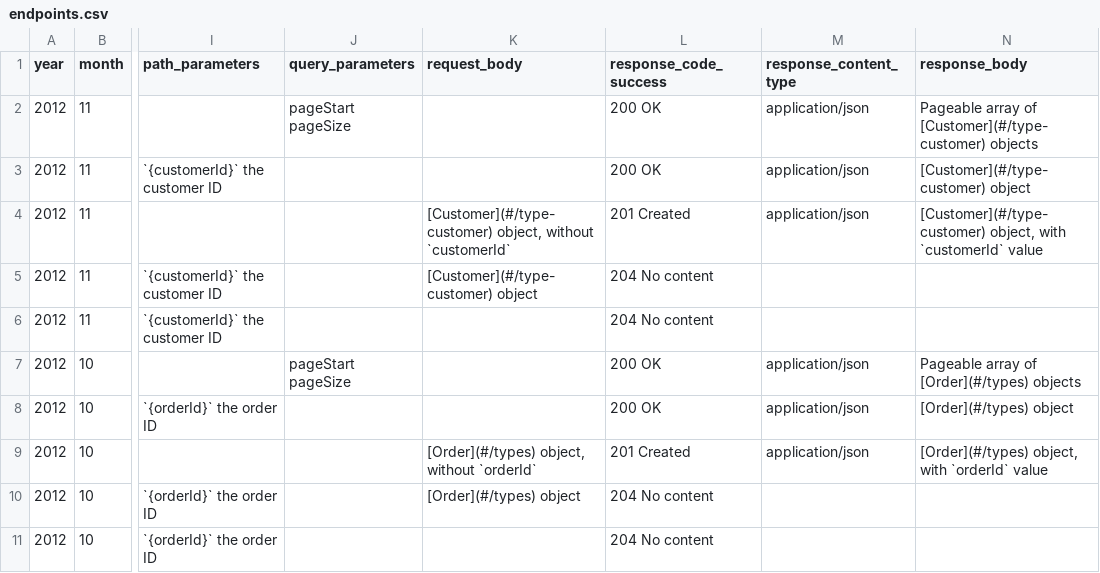
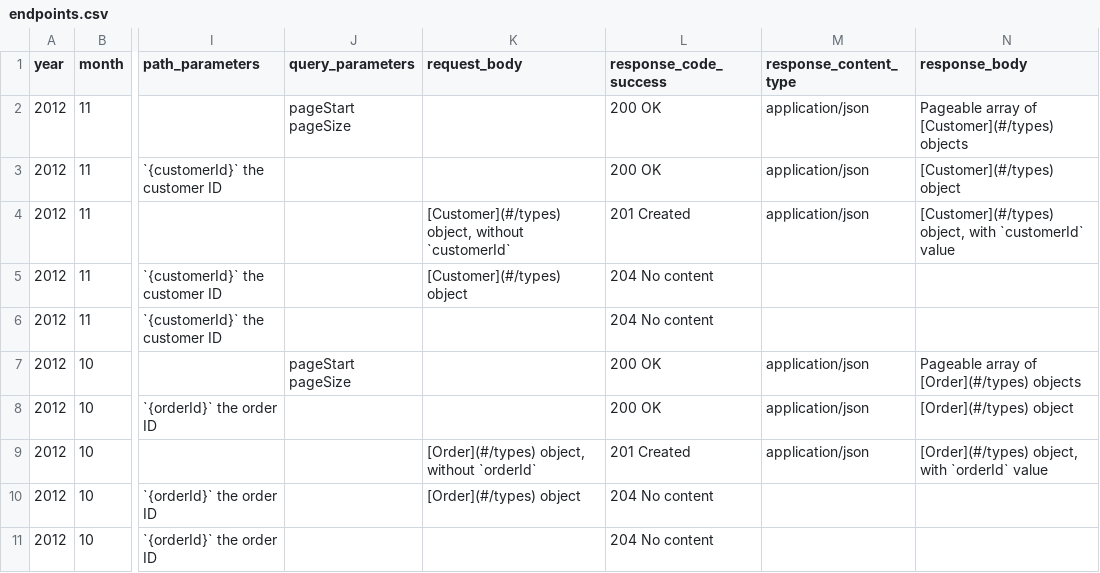
Before and after one commit to mike10004/carte, a CSV file: _posts_sources/endpoints.csv, drawn as a sheet; only a part is shown, gaps mark what is left out; the diff names each change by its address in the sheet, - before the commit and + after, or states it on an @@ line.

Commit message:
fixed link typo for customer type doc

```diff
--- a/_posts_sources/endpoints.csv
+++ b/_posts_sources/endpoints.csv
-N2 (response_body): …array of [Customer](#/type-customer) objects
+N2 (response_body): …array of [Customer](#/types) objects
-N3 (response_body): [Customer](#/type-customer) object
+N3 (response_body): [Customer](#/types) object
-K4 (request_body): [Customer](#/type-customer) object, without…
+K4 (request_body): [Customer](#/types) object, without…
-N4 (response_body): [Customer](#/type-customer) object, with…
+N4 (response_body): [Customer](#/types) object, with…
-K5 (request_body): [Customer](#/type-customer) object
+K5 (request_body): [Customer](#/types) object
```
